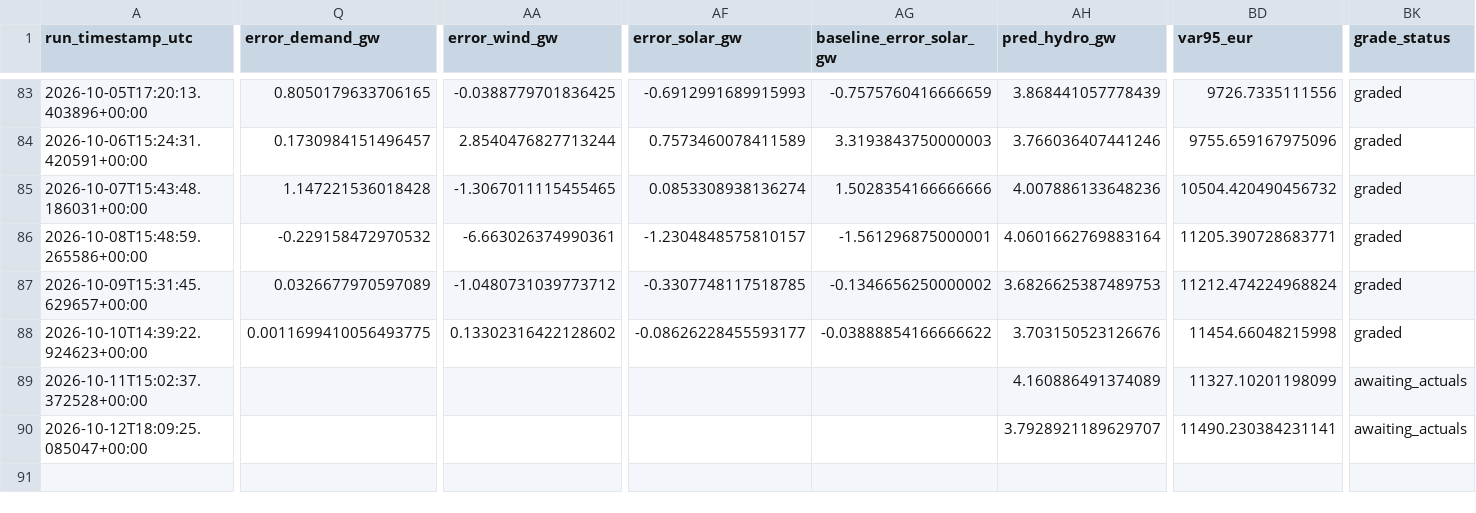
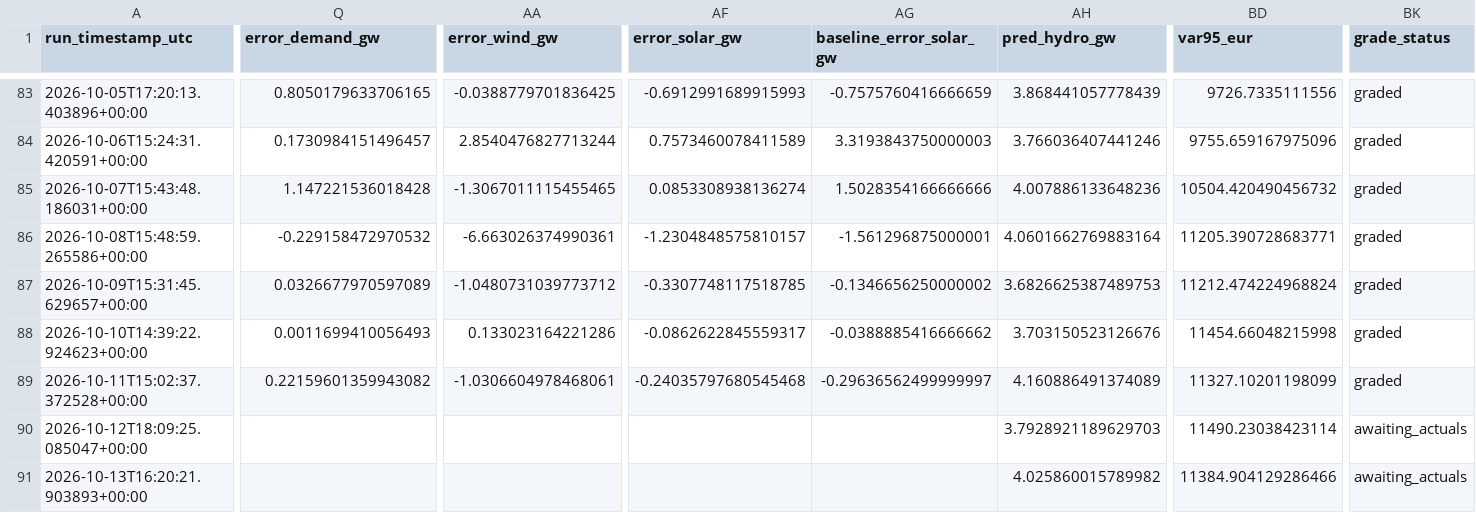
Before and after one commit to Evanssdas/France-Power-Market-Platform, a CSV file: fr_predictions_log.csv, drawn as a sheet; only a part is shown, gaps mark what is left out; rows hold the shown columns only; the diff covers the shown part only; the diff names each change by its address in the sheet, - before the commit and + after, or states it on an @@ line.

```diff
--- a/fr_predictions_log.csv
+++ b/fr_predictions_log.csv
-Q88 (error_demand_gw): 0.0011699410056493775
+Q88 (error_demand_gw): 0.0011699410056493
-AA88 (error_wind_gw): 0.13302316422128602
+AA88 (error_wind_gw): 0.133023164221286
-AF88 (error_solar_gw): -0.08626228455593177
+AF88 (error_solar_gw): -0.0862622845559317
-AG88 (baseline_error_solar_gw): -0.03888854166666622
+AG88 (baseline_error_solar_gw): -0.0388885416666662
-Q89 (error_demand_gw): (empty)
+Q89 (error_demand_gw): 0.22159601359943082
-AA89 (error_wind_gw): (empty)
+AA89 (error_wind_gw): -1.0306604978468061
-AF89 (error_solar_gw): (empty)
+AF89 (error_solar_gw): -0.24035797680545468
-AG89 (baseline_error_solar_gw): (empty)
+AG89 (baseline_error_solar_gw): -0.29636562499999997
-BK89 (grade_status): awaiting_actuals
+BK89 (grade_status): graded
-AH90 (pred_hydro_gw): 3.7928921189629707
+AH90 (pred_hydro_gw): 3.7928921189629703
-BD90 (var95_eur): 11490.230384231141
+BD90 (var95_eur): 11490.23038423114
+row 91: 2026-10-13T16:20:21.903893+00:00 |  |  |  |  | 4.025860015789982 | 11384.904129286466 | awaiting_actuals
```
Also changed, not shown: 20 edited cells elsewhere in this file, 2 other files.
